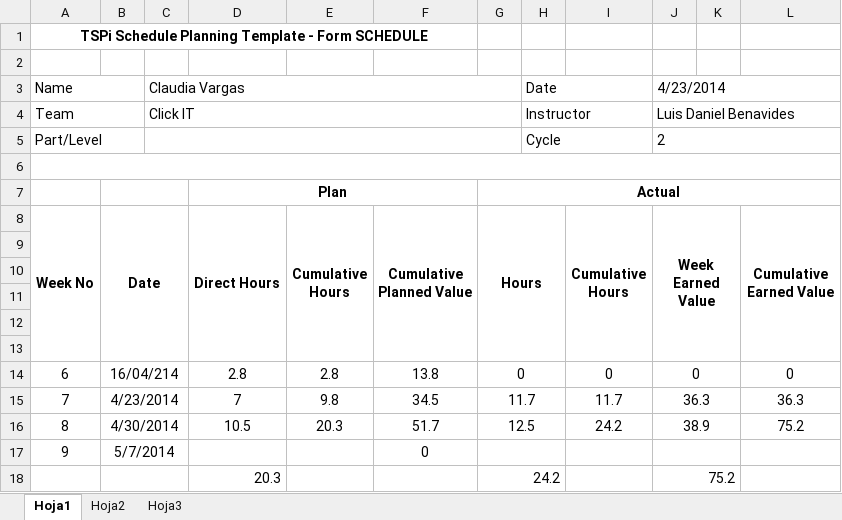
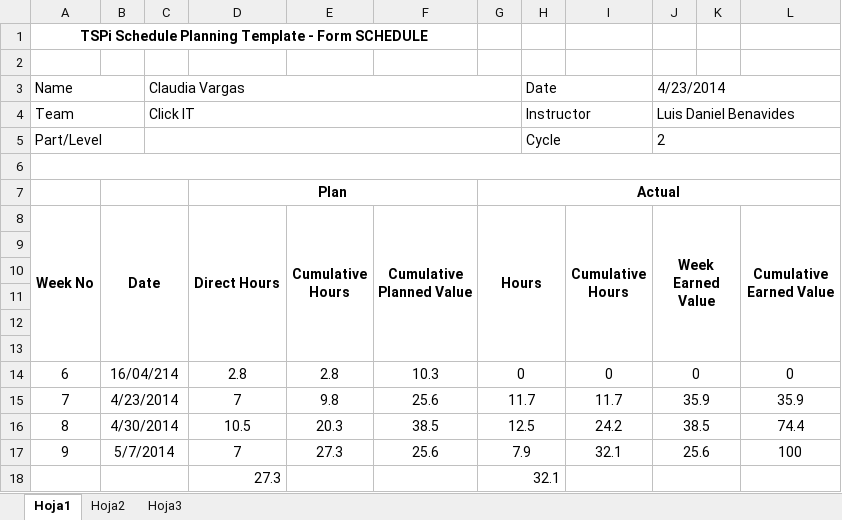
Before and after one commit to LayneGranados/tsp, an Excel workbook: NoteBook/task and schedule plans and actual/SCHEDULE_claudia - ciclo2.xlsx, sheet Hoja1, drawn as a sheet; values as stored, in another font and other column widths than the file's, no borders; removed rows and columns are numbered as before the commit, all else as after; the diff names each change by its address in the sheet, - before the commit and + after, or states it on an @@ line.

```diff
--- a/NoteBook/task and schedule plans and actual/SCHEDULE_claudia - ciclo2.xlsx (sheet Hoja1)
+++ b/NoteBook/task and schedule plans and actual/SCHEDULE_claudia - ciclo2.xlsx (sheet Hoja1)
-F14 (Cumulative Planned Value): 13.8
+F14 (Cumulative Planned Value): 10.3
-F15 (Cumulative Planned Value): 34.5
+F15 (Cumulative Planned Value): 25.6
-J15 (Week Earned Value): 36.3
+J15 (Week Earned Value): 35.9
-L15 (Cumulative Earned Value): 36.3
+L15 (Cumulative Earned Value): 35.9
-F16 (Cumulative Planned Value): 51.7
+F16 (Cumulative Planned Value): 38.5
-J16 (Week Earned Value): 38.9
+J16 (Week Earned Value): 38.5
-L16 (Cumulative Earned Value): 75.2
+L16 (Cumulative Earned Value): 74.4
-row 17: 9 | 5/7/2014 |  |  |  | 0
-row 18:  |  |  | 20.3 |  |  | 24.2 |  |  | 75.2
+row 17: 9 | 5/7/2014 |  | 7 | 27.3 | 25.6 | 7.9 |  | 32.1 | 25.6 |  | 100
+row 18:  |  |  | 27.3 |  |  | 32.1
```
Also changed, not shown: NoteBook/task and schedule plans and actual/TASK_claudia - ciclo2.xlsx, 6 other files.
